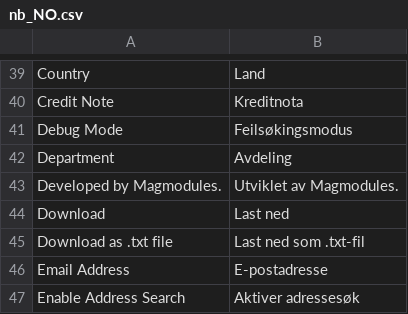
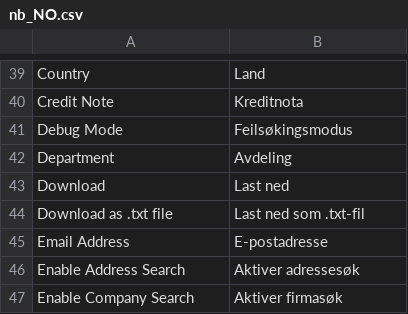
Before and after one commit to two-inc/magento-plugin, a CSV file: i18n/nb_NO.csv, drawn as a sheet; only a part is shown, gaps mark what is left out; the shorter side is filled out with more unchanged rows; the diff names each change by its address in the sheet, - before the commit and + after, or states it on an @@ line.

```diff
--- a/i18n/nb_NO.csv
+++ b/i18n/nb_NO.csv
-row 43: Developed by Magmodules. | Utviklet av Magmodules.
```
Also changed, not shown: i18n/nl_NL.csv, i18n/sv_SE.csv, 1 other file.
